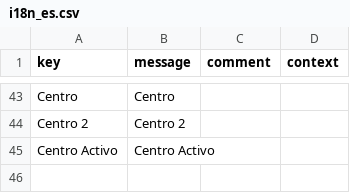
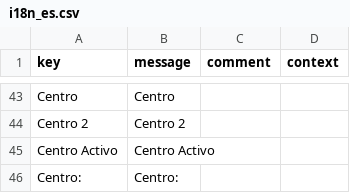
Before and after one commit to educaflow/pruebasCesar, a CSV file: src/main/java/com/educaflow/apps/secretariavirtual/gestionexpedientes/i18n_es.csv, drawn as a sheet; only a part is shown, gaps mark what is left out; the diff names each change by its address in the sheet, - before the commit and + after, or states it on an @@ line.

```diff
--- a/src/main/java/com/educaflow/apps/secretariavirtual/gestionexpedientes/i18n_es.csv
+++ b/src/main/java/com/educaflow/apps/secretariavirtual/gestionexpedientes/i18n_es.csv
+row 46: Centro: | Centro:
```
Also changed, not shown: src/main/java/com/educaflow/apps/secretariavirtual/gestionexpedientes/i18n_ca.csv, 1 other file.
